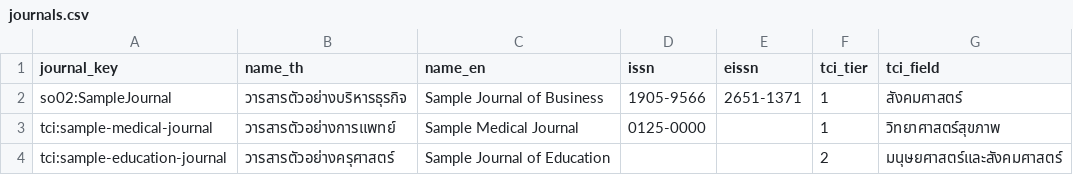
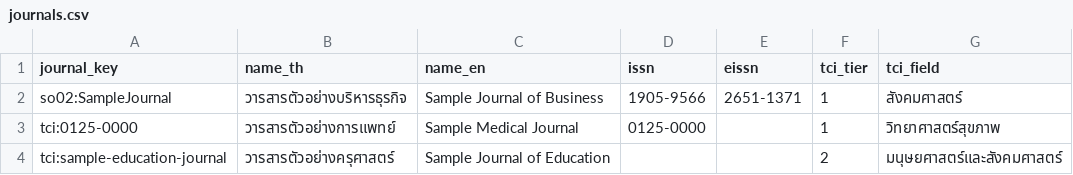
Before and after one commit to santipongth/tci-research-atlas, a CSV file: docs/corpus/example/journals.csv, drawn as a sheet; only a part is shown; the diff names each change by its address in the sheet, - before the commit and + after, or states it on an @@ line.

```diff
--- a/docs/corpus/example/journals.csv
+++ b/docs/corpus/example/journals.csv
-A3 (journal_key): tci:sample-medical-journal
+A3 (journal_key): tci:0125-0000
```
Also changed, not shown: 11 other files.
